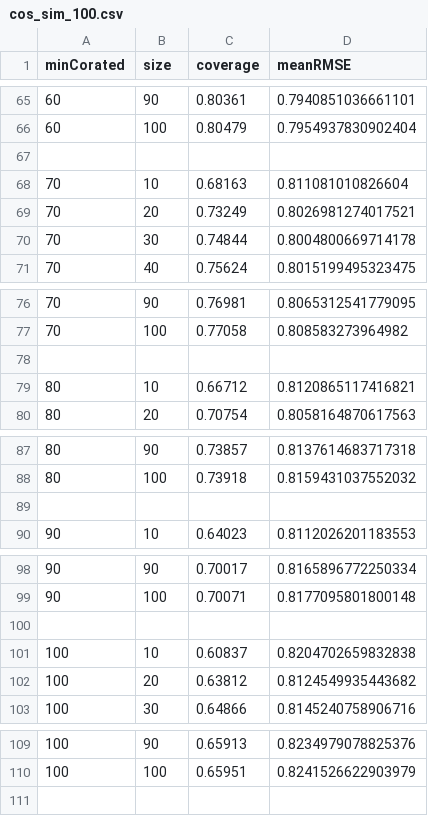
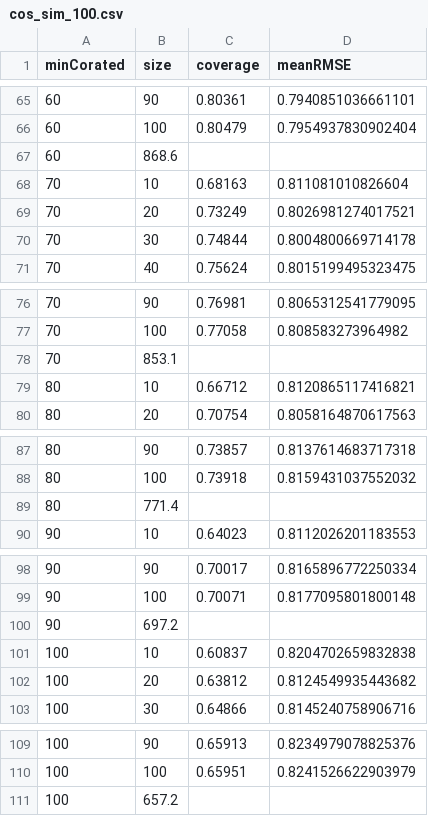
Before and after one commit to filipay/RecSys, a CSV file: cos_sim_100.csv, drawn as a sheet; only a part is shown, gaps mark what is left out; the diff covers the shown part only.

```diff
--- a/cos_sim_100.csv
+++ b/cos_sim_100.csv
@@ -66,3 +66,3 @@ minCorated, size, coverage, meanRMSE
 60, 100, 0.80479, 0.7954937830902404
-
+60, 868.6
 70, 10, 0.68163, 0.811081010826604
@@ -77,3 +77,3 @@ minCorated, size, coverage, meanRMSE
 70, 100, 0.77058, 0.808583273964982
-
+70, 853.1
 80, 10, 0.66712, 0.8120865117416821
@@ -88,3 +88,3 @@ minCorated, size, coverage, meanRMSE
 80, 100, 0.73918, 0.8159431037552032
-
+80, 771.4
 90, 10, 0.64023, 0.8112026201183553
@@ -99,3 +99,3 @@ minCorated, size, coverage, meanRMSE
 90, 100, 0.70071, 0.8177095801800148
-
+90, 697.2
 100, 10, 0.60837, 0.8204702659832838
@@ -110 +110,2 @@ minCorated, size, coverage, meanRMSE
 100, 100, 0.65951, 0.8241526622903979
+100, 657.2
```
Also changed, not shown: 10 edited cells elsewhere in this file, dist_sim_100.csv, resnick_100.csv, 4 other files.
